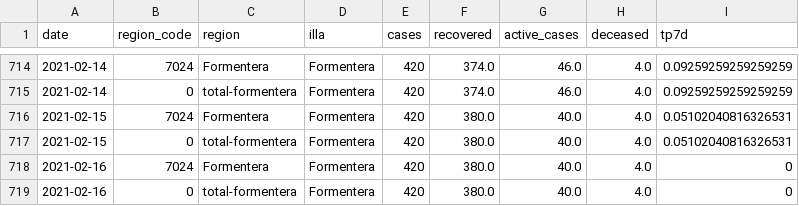
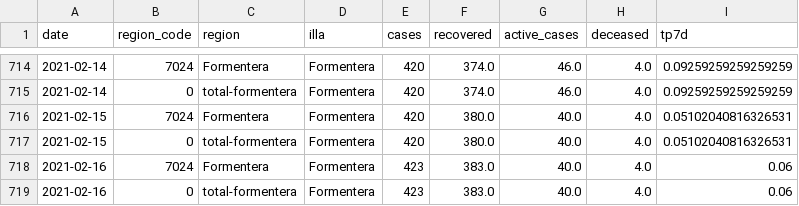
Before and after one commit to jaumeperello/covid_ib, a CSV file: data/formentera_total.csv, drawn as a sheet; only a part is shown, gaps mark what is left out.

```diff
--- a/data/formentera_total.csv
+++ b/data/formentera_total.csv
@@ -717,3 +717,3 @@ date,region_code,region,illa,cases,recovered,active_cases,deceased,tp7d
 2021-02-15,0,total-formentera,Formentera,420,380.0,40.0,4.0,0.05102040816326531
-2021-02-16,7024,Formentera,Formentera,420,380.0,40.0,4.0,0
-2021-02-16,0,total-formentera,Formentera,420,380.0,40.0,4.0,0
+2021-02-16,7024,Formentera,Formentera,423,383.0,40.0,4.0,0.06
+2021-02-16,0,total-formentera,Formentera,423,383.0,40.0,4.0,0.06
```
Also changed, not shown: data/balears_total.csv, data/eivissa_total.csv, 3 other files.
